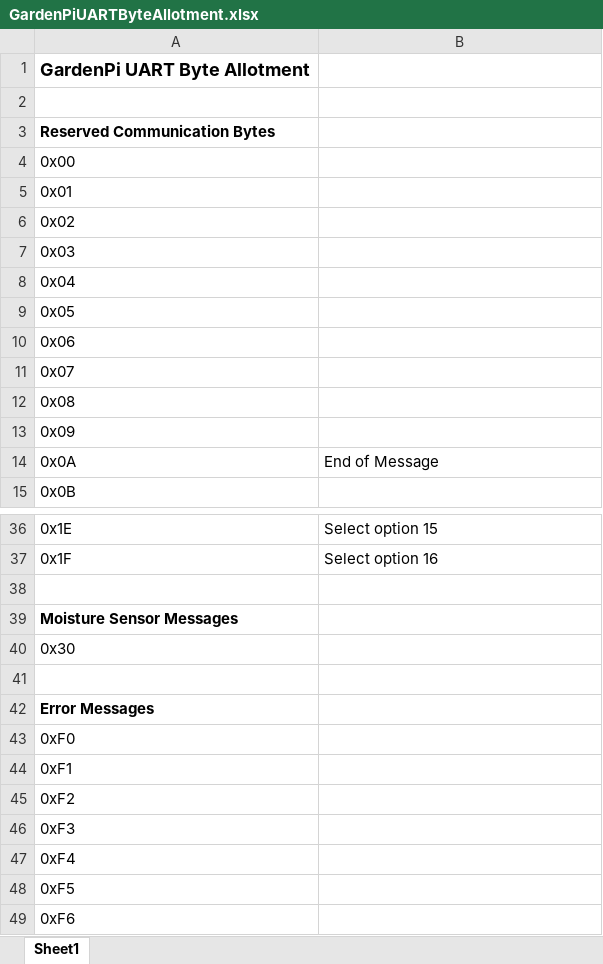
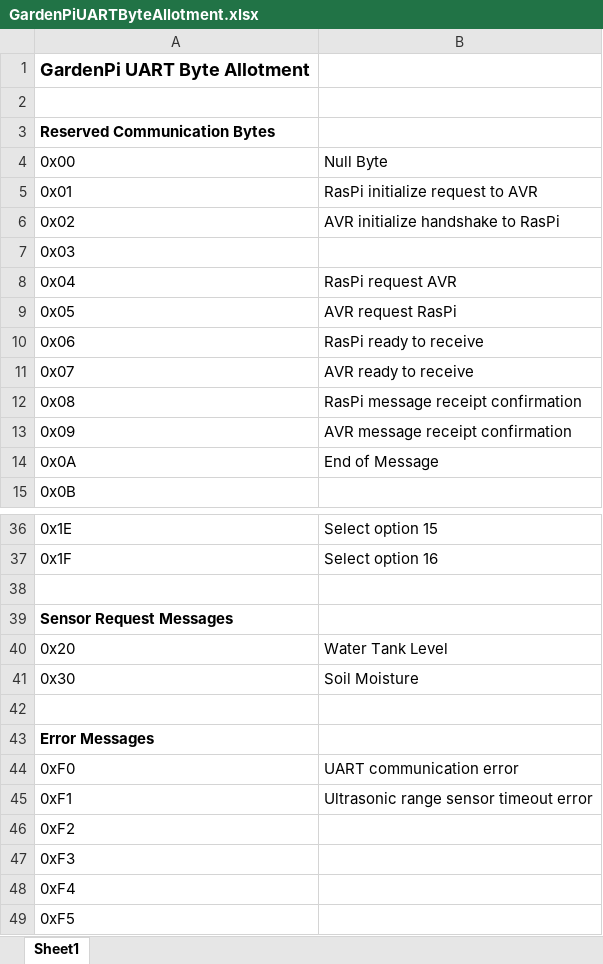
Before and after one commit to jat0021/GardenPi, an Excel workbook: GardenPiUARTByteAllotment.xlsx, sheet Sheet1, drawn as a sheet; only a part is shown, gaps mark what is left out; the shorter side is filled out with more unchanged rows; values as stored, in another font and other column widths than the file's, no borders; addresses are those after the commit; the diff names each change by its address in the sheet, - before the commit and + after, or states it on an @@ line.

Commit message:
Update spreadsheet of UART message bytes

```diff
--- a/GardenPiUARTByteAllotment.xlsx (sheet Sheet1)
+++ b/GardenPiUARTByteAllotment.xlsx (sheet Sheet1)
-B4: (empty)
+B4: Null Byte
-B5: (empty)
+B5: RasPi initialize request to AVR
-B6: (empty)
+B6: AVR initialize handshake to RasPi
-B8: (empty)
+B8: RasPi request AVR
-B9: (empty)
+B9: AVR request RasPi
-B10: (empty)
+B10: RasPi ready to receive
-B11: (empty)
+B11: AVR ready to receive
-B12: (empty)
+B12: RasPi message receipt confirmation
-B13: (empty)
+B13: AVR message receipt confirmation
-A39: Moisture Sensor Messages
+A39: Sensor Request Messages
+row 40: 0x20 | Water Tank Level
-B41: (empty)
+B41: Soil Moisture
-B44: (empty)
+B44: UART communication error
-B45: (empty)
+B45: Ultrasonic range sensor timeout error
```
